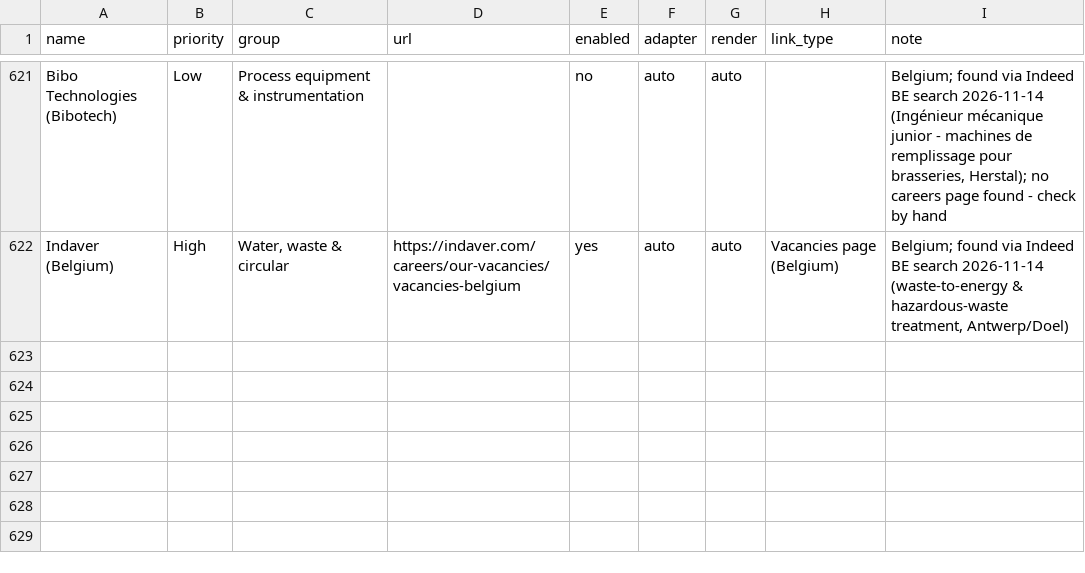
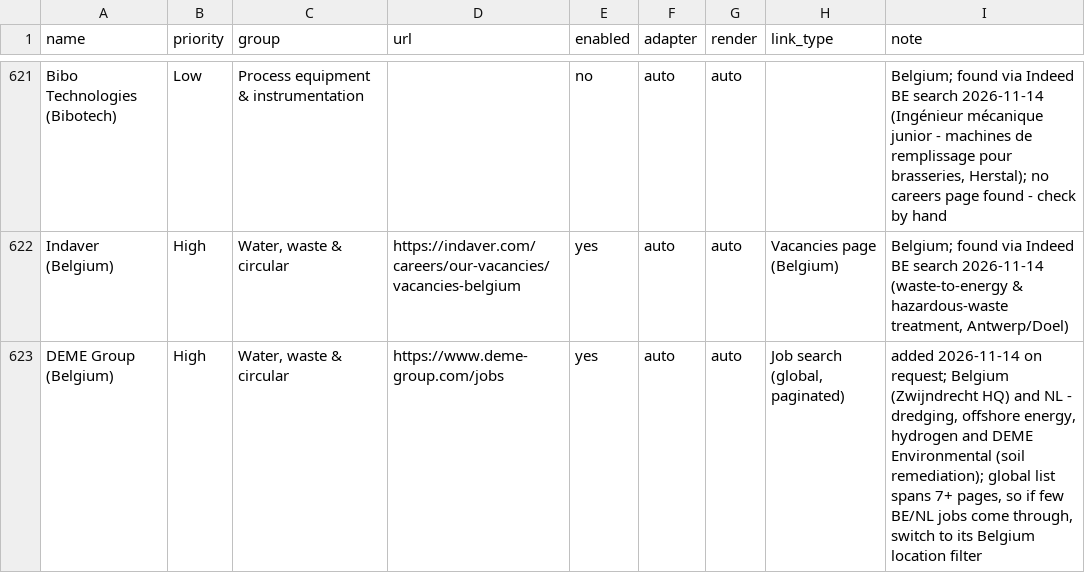
Before and after one commit to Boomybhai/jobwatch, a CSV file: companies.csv, drawn as a sheet; only a part is shown, gaps mark what is left out; the diff names each change by its address in the sheet, - before the commit and + after, or states it on an @@ line.

```diff
--- a/companies.csv
+++ b/companies.csv
+row 623: DEME Group (Belgium) | High | Water, waste & circular | https://www.deme-group.com/jobs | yes | auto | auto | Job search (global, paginated) | added 2026-11-14 on request; Belgium (Zwijndrecht HQ) and NL - dredging, offshore energy, hydrogen and DEME Environmental (soil remediation); global list spans 7+ pages, so if few BE/NL jobs come through, switch to its Belgium location filter
```
